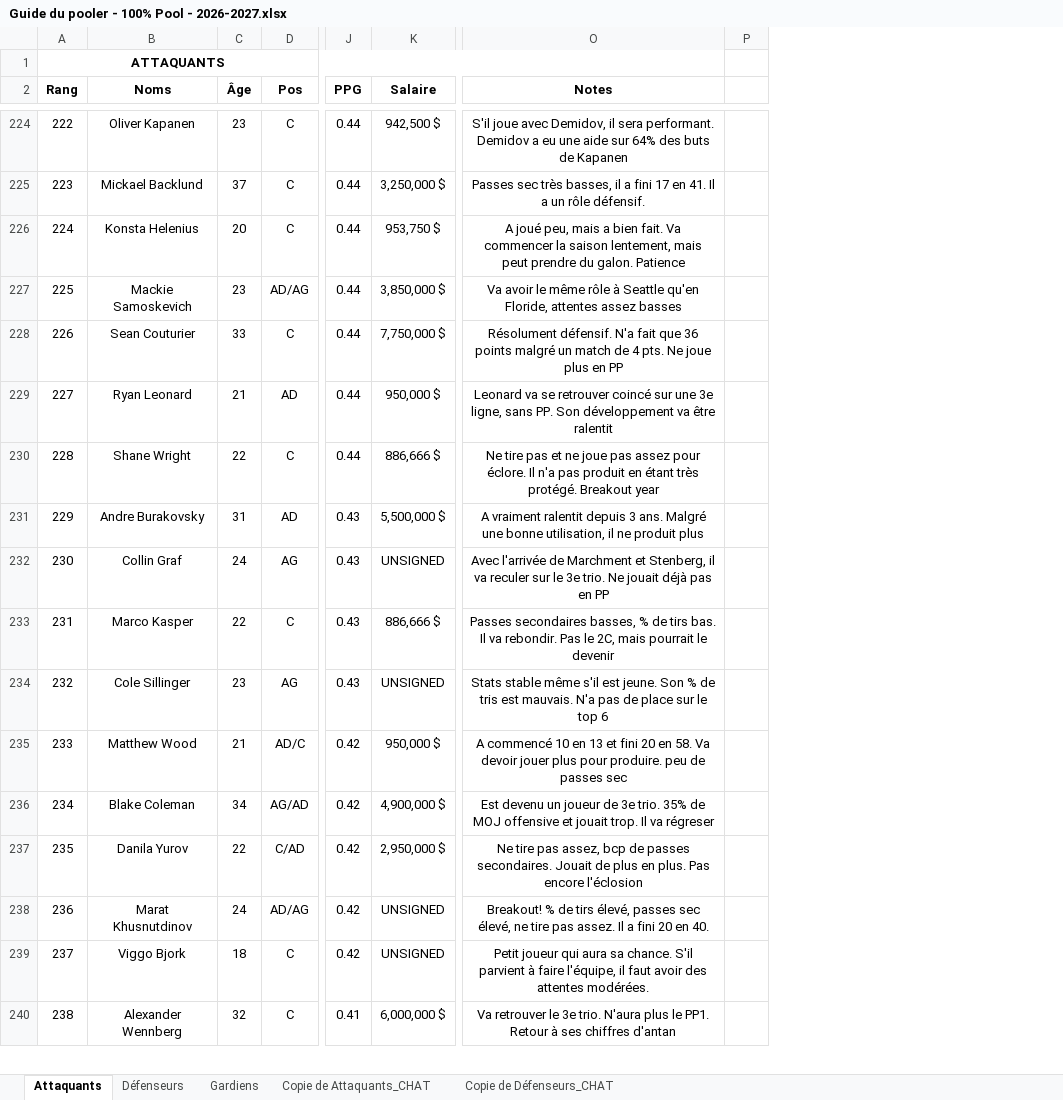
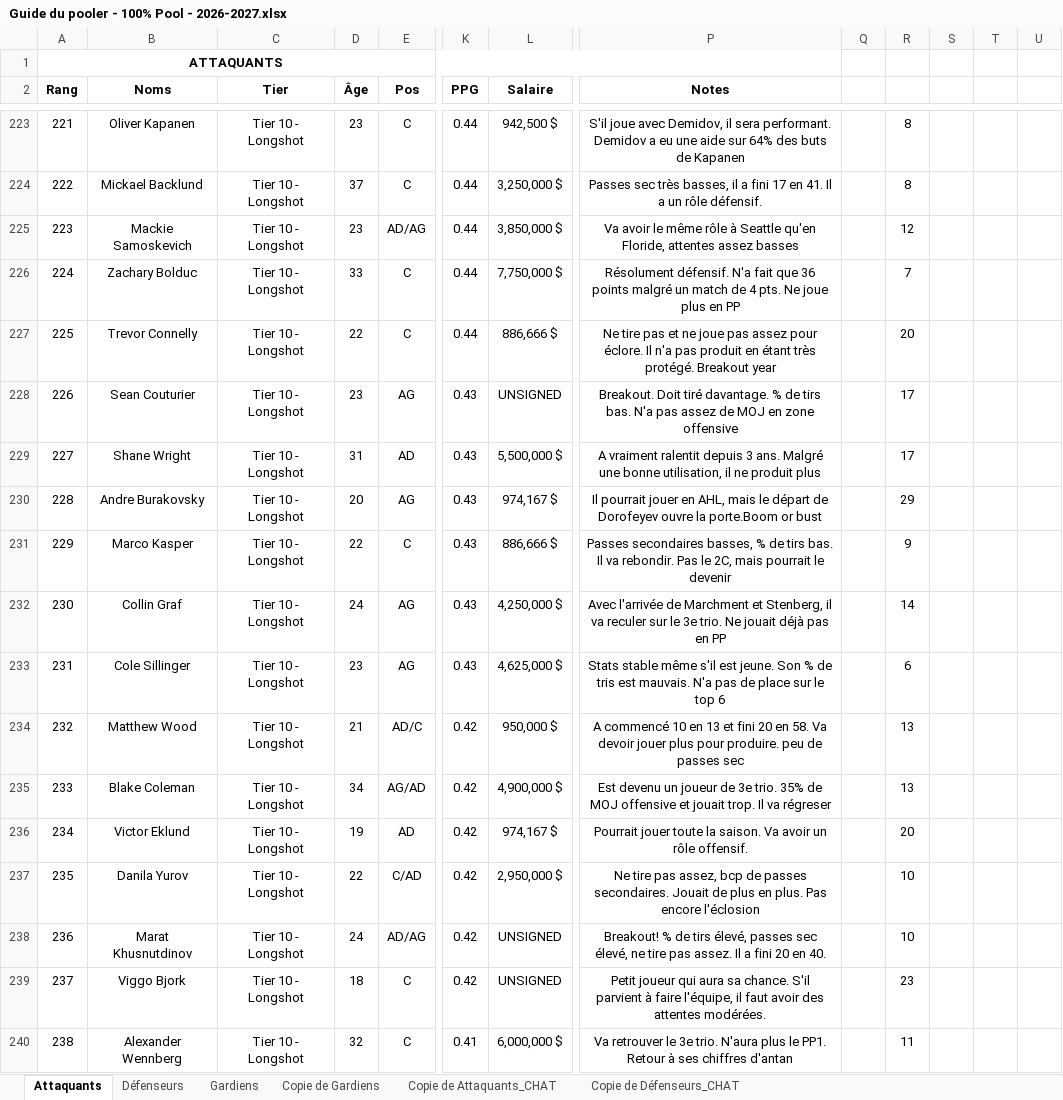
Before and after one commit to jeedey93/nhl_best_bet_bot, an Excel workbook: docs/poolers-guide/Guide du pooler - 100% Pool - 2026-2027.xlsx, sheet Attaquants, drawn as a sheet; only a part is shown, gaps mark what is left out; values as stored, in another font and other column widths than the file's, no borders; charts and pictures and table styles not drawn; removed rows and columns are numbered as before the commit, all else as after; rows hold the shown columns only; the diff covers the shown part only; the diff names each change by its address in the sheet, - before the commit and + after, or states it on an @@ line.

```diff
--- a/docs/poolers-guide/Guide du pooler - 100% Pool - 2026-2027.xlsx (sheet Attaquants)
+++ b/docs/poolers-guide/Guide du pooler - 100% Pool - 2026-2027.xlsx (sheet Attaquants)
+sheet tab: Copie de Gardiens
+column C (Tier), rows 223-227: all Tier 10 - Longshot; row 229: Tier 10 - Longshot; row 231: Tier 10 - Longshot; rows 233-235: all Tier 10 - Longshot; rows 237-240: all Tier 10 - Longshot
-column P, empty
+column Q, empty
+column R, rows 223-227: 8 | 8 | 12 | 7 | 20; row 229: 17; row 231: 9; rows 233-235: 6 | 13 | 13; rows 237-240: 10 | 10 | 23 | 11
+column S, empty
+column T, empty
+column U, empty
@@ column A (Rang) renumbered from row 8 down @@
-row 226: 224 | Konsta Helenius | 20 | C | 0.44 | 953,750 $ | A joué peu, mais a bien fait. Va commencer la saison lentement, mais peut prendre du galon. Patience
-B226 (Noms): Sean Couturier
+B226 (Noms): Zachary Bolduc
-row 229: 227 | Ryan Leonard | 21 | AD | 0.44 | 950,000 $ | Leonard va se retrouver coincé sur une 3e ligne, sans PP. Son développement va être ralentit
-B227 (Noms): Shane Wright
+B227 (Noms): Trevor Connelly
+row 228: 226 | Sean Couturier | Tier 10 - Longshot | 23 | AG | 0.43 | UNSIGNED | Breakout. Doit tiré davantage. % de tirs bas. N'a pas assez de MOJ en zone offensive |  | 17
-B229 (Noms): Andre Burakovsky
+B229 (Noms): Shane Wright
-row 232: 230 | Collin Graf | 24 | AG | 0.43 | UNSIGNED | Avec l'arrivée de Marchment et Stenberg, il va reculer sur le 3e trio. Ne jouait déjà pas en PP
+row 230: 228 | Andre Burakovsky | Tier 10 - Longshot | 20 | AG | 0.43 | 974,167 $ | Il pourrait jouer en AHL, mais le départ de Dorofeyev ouvre la porte.Boom or bust |  | 29
+row 232: 230 | Collin Graf | Tier 10 - Longshot | 24 | AG | 0.43 | 4,250,000 $ | Avec l'arrivée de Marchment et Stenberg, il va reculer sur le 3e trio. Ne jouait déjà pas en PP |  | 14
-L233 (Salaire): UNSIGNED
+L233 (Salaire): 4,625,000 $
+row 236: 234 | Victor Eklund | Tier 10 - Longshot | 19 | AD | 0.42 | 974,167 $ | Pourrait jouer toute la saison. Va avoir un rôle offensif. |  | 20
```
Also changed, not shown: 29 added rows, 29 removed rows, 39 moved rows, 37 edited cells and cell formats elsewhere in this sheet, sheet Gardiens, sheet Défenseurs, formulas that keep their value, charts or pictures, 2 other files.
